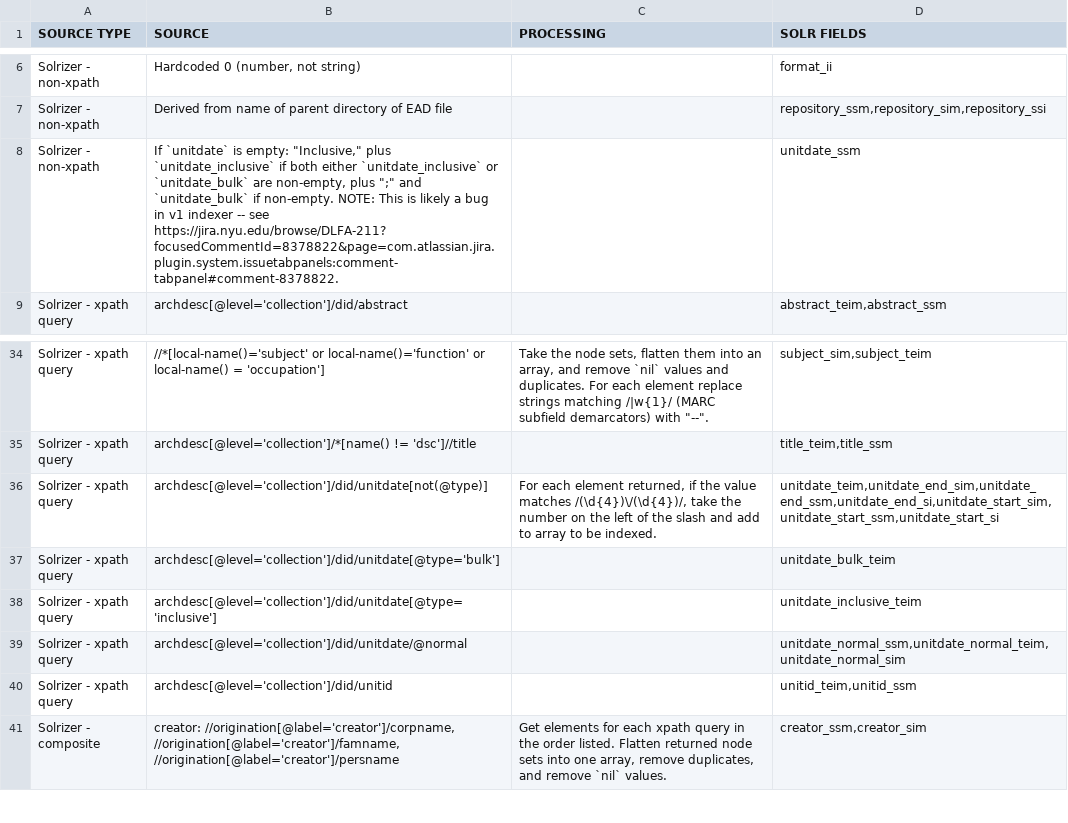
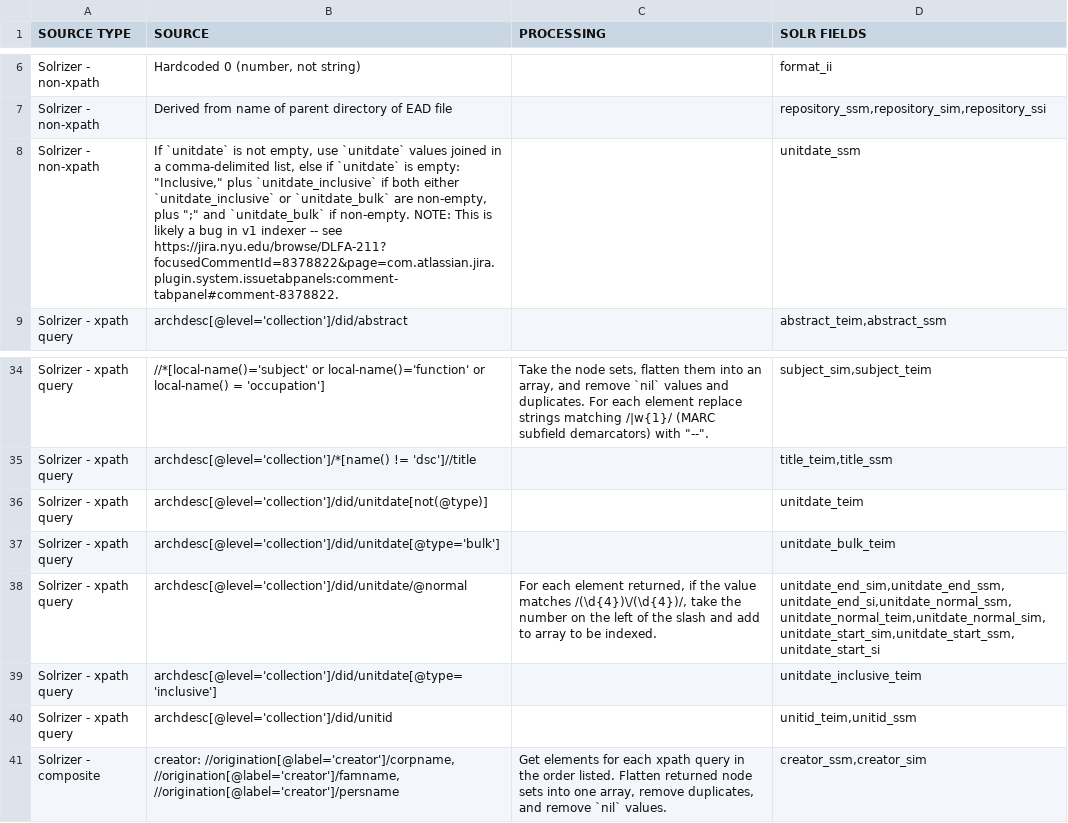
Before and after one commit to NYULibraries/edip-one-off-scripts, a CSV file: transformation-maps/ead-to-solr-fields/main-doc.csv, drawn as a sheet; only a part is shown, gaps mark what is left out.

```diff
--- a/transformation-maps/ead-to-solr-fields/main-doc.csv
+++ b/transformation-maps/ead-to-solr-fields/main-doc.csv
@@ -7,3 +7,3 @@ Solrizer - non-xpath,"Hardcoded 0 (number, not string)",,format_ii
 Solrizer - non-xpath,Derived from name of parent directory of EAD file,,"repository_ssm,repository_sim,repository_ssi"
-Solrizer - non-xpath,"If `unitdate` is empty: ""Inclusive,"" plus `unitdate_inclusive` if both either `unitdate_inclusive` or `unitdate_bulk` are non-empty, plus "";"" and `unitdate_bulk` if non-empty.  NOTE: This is likely a bug in v1 indexer -- see https://jira.nyu.edu/browse/DLFA-211?focusedCommentId=8378822&page=com.atlassian.jira.plugin.system.issuetabpanels:comment-tabpanel#comment-8378822.",,unitdate_ssm
+Solrizer - non-xpath,"If `unitdate` is not empty, use `unitdate` values joined in a comma-delimited list, else if `unitdate` is empty: ""Inclusive,"" plus `unitdate_inclusive` if both either `unitdate_inclusive` or `unitdate_bulk` are non-empty, plus "";"" and `unitdate_bulk` if non-empty.  NOTE: This is likely a bug in v1 indexer -- see https://jira.nyu.edu/browse/DLFA-211?focusedCommentId=8378822&page=com.atlassian.jira.plugin.system.issuetabpanels:comment-tabpanel#comment-8378822.",,unitdate_ssm
 Solrizer - xpath query,archdesc[@level='collection']/did/abstract,,"abstract_teim,abstract_ssm"
@@ -35,6 +35,6 @@ Solrizer - xpath query,//*[local-name()='subject' or local-name()='function' or
 Solrizer - xpath query,archdesc[@level='collection']/*[name() != 'dsc']//title,,"title_teim,title_ssm"
-Solrizer - xpath query,archdesc[@level='collection']/did/unitdate[not(@type)],"For each element returned, if the value matches /(\d{4})\/(\d{4})/, take the number on the left of the slash and add to array to be indexed.","unitdate_teim,unitdate_end_sim,unitdate_end_ssm,unitdate_end_si,unitdate_start_sim,unitdate_start_ssm,unitdate_start_si"
+Solrizer - xpath query,archdesc[@level='collection']/did/unitdate[not(@type)],,unitdate_teim
 Solrizer - xpath query,archdesc[@level='collection']/did/unitdate[@type='bulk'],,unitdate_bulk_teim
+Solrizer - xpath query,archdesc[@level='collection']/did/unitdate/@normal,"For each element returned, if the value matches /(\d{4})\/(\d{4})/, take the number on the left of the slash and add to array to be indexed.","unitdate_end_sim,unitdate_end_ssm,unitdate_end_si,unitdate_normal_ssm,unitdate_normal_teim,unitdate_normal_sim,unitdate_start_sim,unitdate_start_ssm,unitdate_start_si"
 Solrizer - xpath query,archdesc[@level='collection']/did/unitdate[@type='inclusive'],,unitdate_inclusive_teim
-Solrizer - xpath query,archdesc[@level='collection']/did/unitdate/@normal,,"unitdate_normal_ssm,unitdate_normal_teim,unitdate_normal_sim"
 Solrizer - xpath query,archdesc[@level='collection']/did/unitid,,"unitid_teim,unitid_ssm"
```
Also changed, not shown: transformation-maps/solr-fields-to-ead/main-doc.csv.
